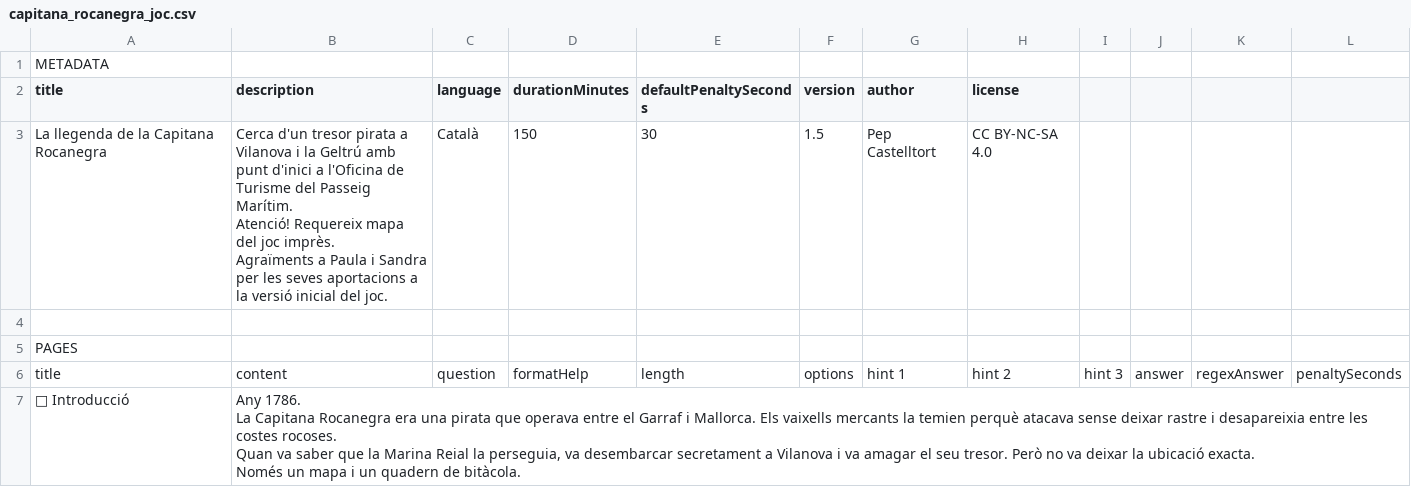
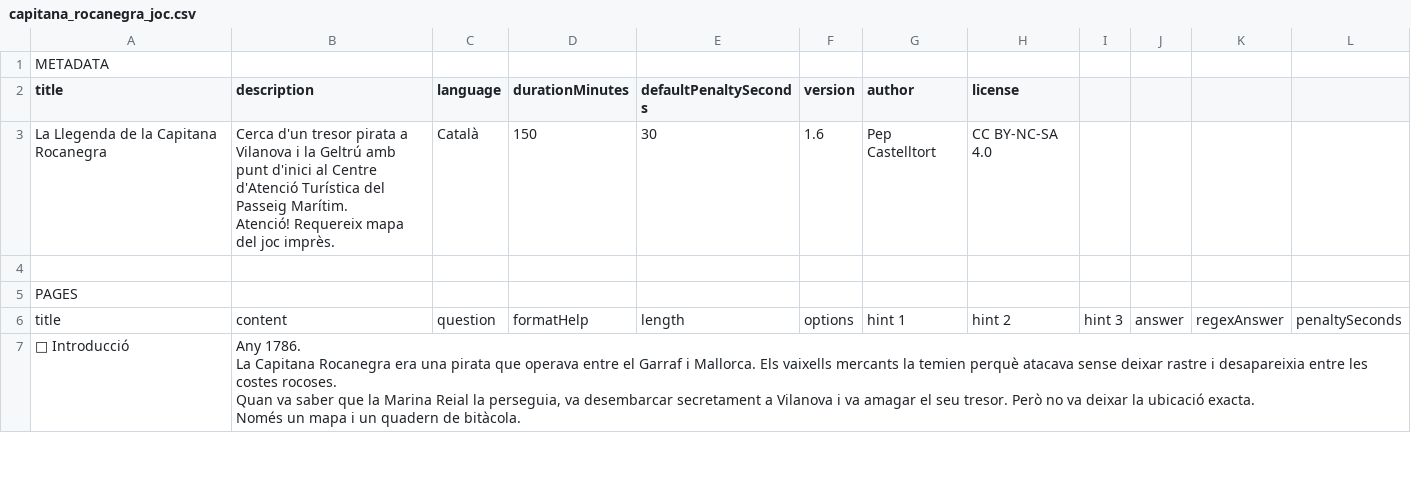
Before and after one commit to pepe84/escape-game-engine, a CSV file: public/games/capitana_rocanegra_joc.csv, drawn as a sheet; only a part is shown; the diff covers the shown part only.

Commit message:
Updated game

```diff
--- a/public/games/capitana_rocanegra_joc.csv
+++ b/public/games/capitana_rocanegra_joc.csv
@@ -2,7 +2,5 @@ METADATA,,,,,,,,,,,
 title,description,language,durationMinutes,defaultPenaltySeconds,version,author,license,,,,
-La llegenda de la Capitana Rocanegra,"Cerca d'un tresor pirata a Vilanova i la Geltrú amb punt d'inici a l'Oficina de Turisme del Passeig Marítim.
-
-Atenció! Requereix mapa del joc imprès.
-
-Agraïments a Paula i Sandra per les seves aportacions a la versió inicial del joc.",Català,150,30,1.5,Pep Castelltort,CC BY-NC-SA 4.0,,,,
+La Llegenda de la Capitana Rocanegra,"Cerca d'un tresor pirata a Vilanova i la Geltrú amb punt d'inici al Centre d'Atenció Turística del Passeig Marítim.
+
+Atenció! Requereix mapa del joc imprès.",Català,150,30,1.6,Pep Castelltort,CC BY-NC-SA 4.0,,,,
 ,,,,,,,,,,,
```
Also changed, not shown: 3 edited cells elsewhere in this file.
